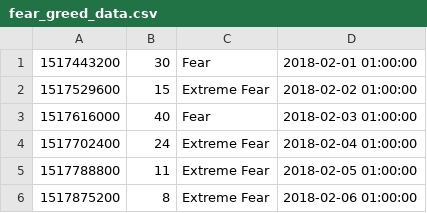
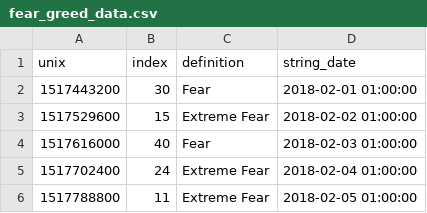
Before and after one commit to kai-luni/gai_trade, a CSV file: api/fear_greed_data.csv, drawn as a sheet; only a part is shown; the shorter side is filled out with more unchanged rows.

Commit message:
some new doc and more btc data

```diff
--- a/api/fear_greed_data.csv
+++ b/api/fear_greed_data.csv
@@ -1 +1,2 @@
+unix,index,definition,string_date
 1517443200,30,Fear,2018-02-01 01:00:00
```
Also changed, not shown: 3 other files.
